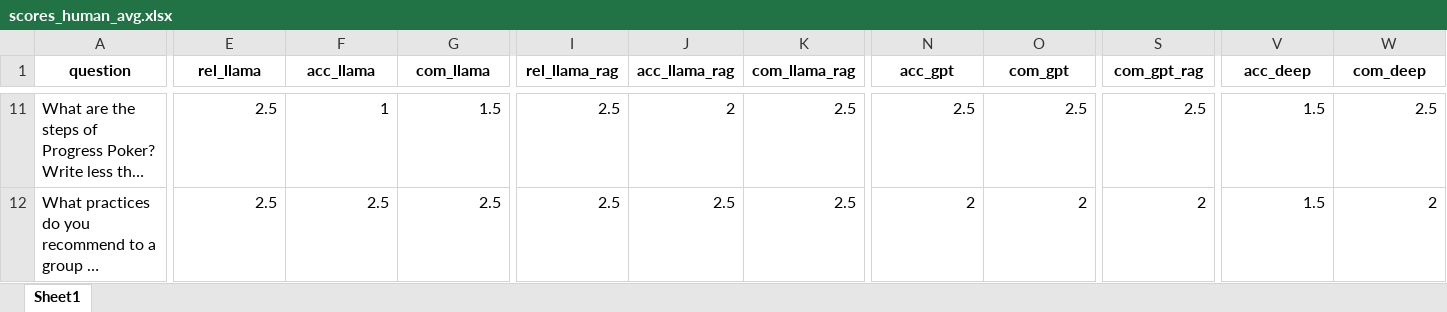
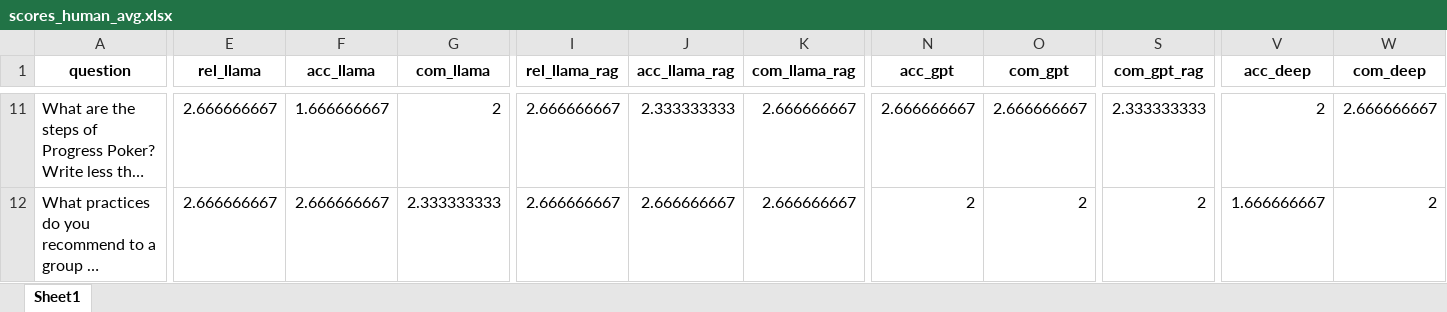
Before and after one commit to sonianicoletti/Essence_LLM, an Excel workbook: evaluation/output/scores_human_avg.xlsx, sheet Sheet1, drawn as a sheet; only a part is shown, gaps mark what is left out; long unchanged cells end in …; values as stored, in another font and other column widths than the file's, no borders; the diff covers the shown part only; the diff names each change by its address in the sheet, - before the commit and + after, or states it on an @@ line.

```diff
--- a/evaluation/output/scores_human_avg.xlsx (sheet Sheet1)
+++ b/evaluation/output/scores_human_avg.xlsx (sheet Sheet1)
-E11:E12 (rel_llama): 2.5
+E11:E12 (rel_llama): 2.666666667
-F11 (acc_llama): 1
+F11 (acc_llama): 1.666666667
-G11 (com_llama): 1.5
+G11 (com_llama): 2
-I11:I12 (rel_llama_rag): 2.5
+I11:I12 (rel_llama_rag): 2.666666667
-J11 (acc_llama_rag): 2
+J11 (acc_llama_rag): 2.333333333
-K11:K12 (com_llama_rag): 2.5
+K11:K12 (com_llama_rag): 2.666666667
-N11 (acc_gpt): 2.5
+N11 (acc_gpt): 2.666666667
-O11 (com_gpt): 2.5
+O11 (com_gpt): 2.666666667
-S11 (com_gpt_rag): 2.5
+S11 (com_gpt_rag): 2.333333333
-V11 (acc_deep): 1.5
+V11 (acc_deep): 2
-W11 (com_deep): 2.5
+W11 (com_deep): 2.666666667
-F12 (acc_llama): 2.5
+F12 (acc_llama): 2.666666667
-G12 (com_llama): 2.5
+G12 (com_llama): 2.333333333
-J12 (acc_llama_rag): 2.5
+J12 (acc_llama_rag): 2.666666667
-V12 (acc_deep): 1.5
+V12 (acc_deep): 1.666666667
```
Also changed, not shown: 519 edited cells elsewhere in this sheet, 2 other files.
